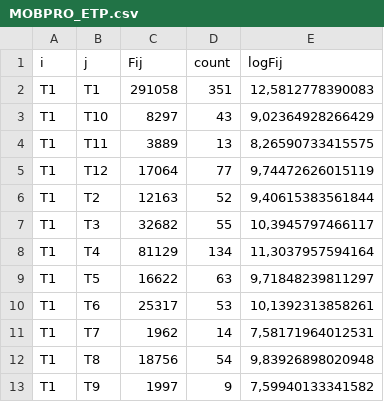
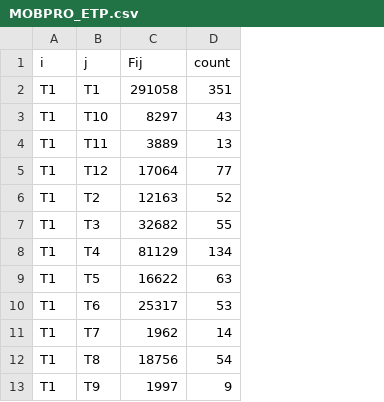
Before and after one commit to fbahoken/cartogRaflow, a CSV file: vignettes/data/MOBPRO_ETP.csv, drawn as a sheet; only a part is shown; the diff names each change by its address in the sheet, - before the commit and + after, or states it on an @@ line.

Commit message:
Add files via upload

```diff
--- a/vignettes/data/MOBPRO_ETP.csv
+++ b/vignettes/data/MOBPRO_ETP.csv
-column E (logFij), rows 2-13: 12,5812778390083 | 9,02364928266429 | 8,26590733415575 | 9,74472626015119 | 9,40615383561844 | 10,3945797466117 | 11,3037957594164 | 9,71848239811297 | 10,1392313858261 | 7,58171964012531 | 9,83926898020948 | 7,59940133341582
```
